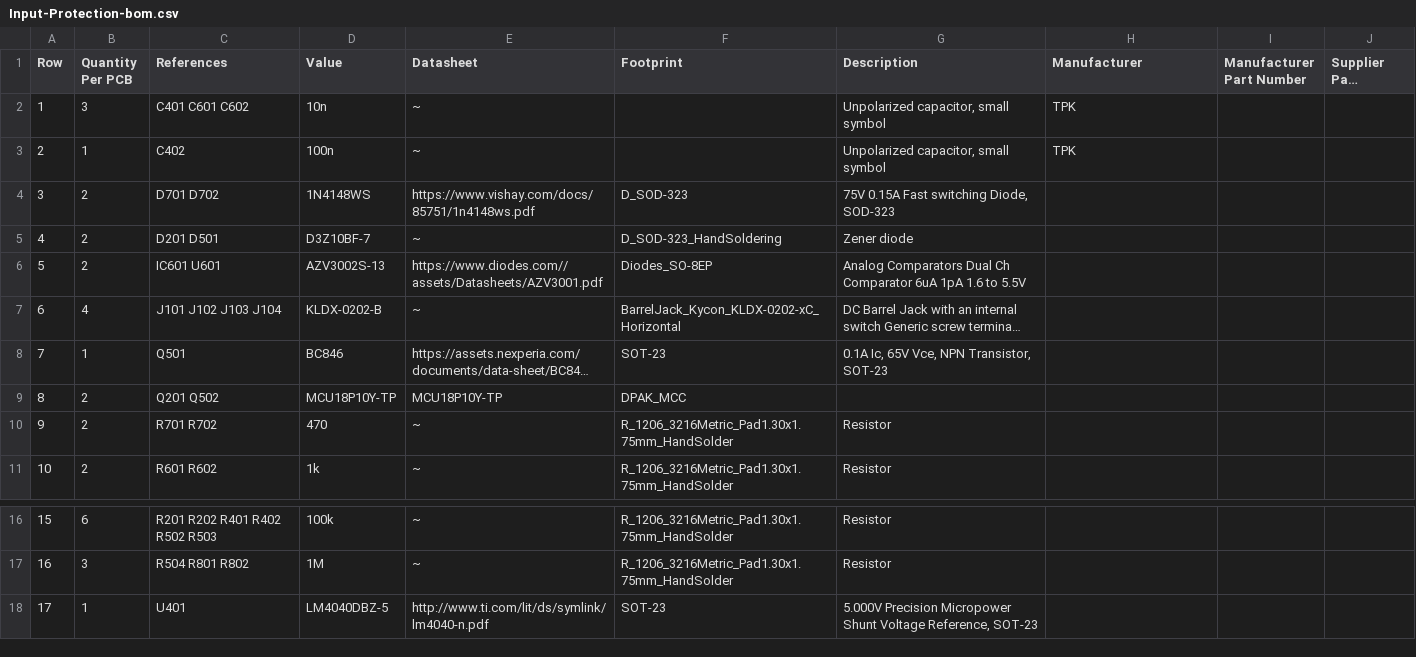
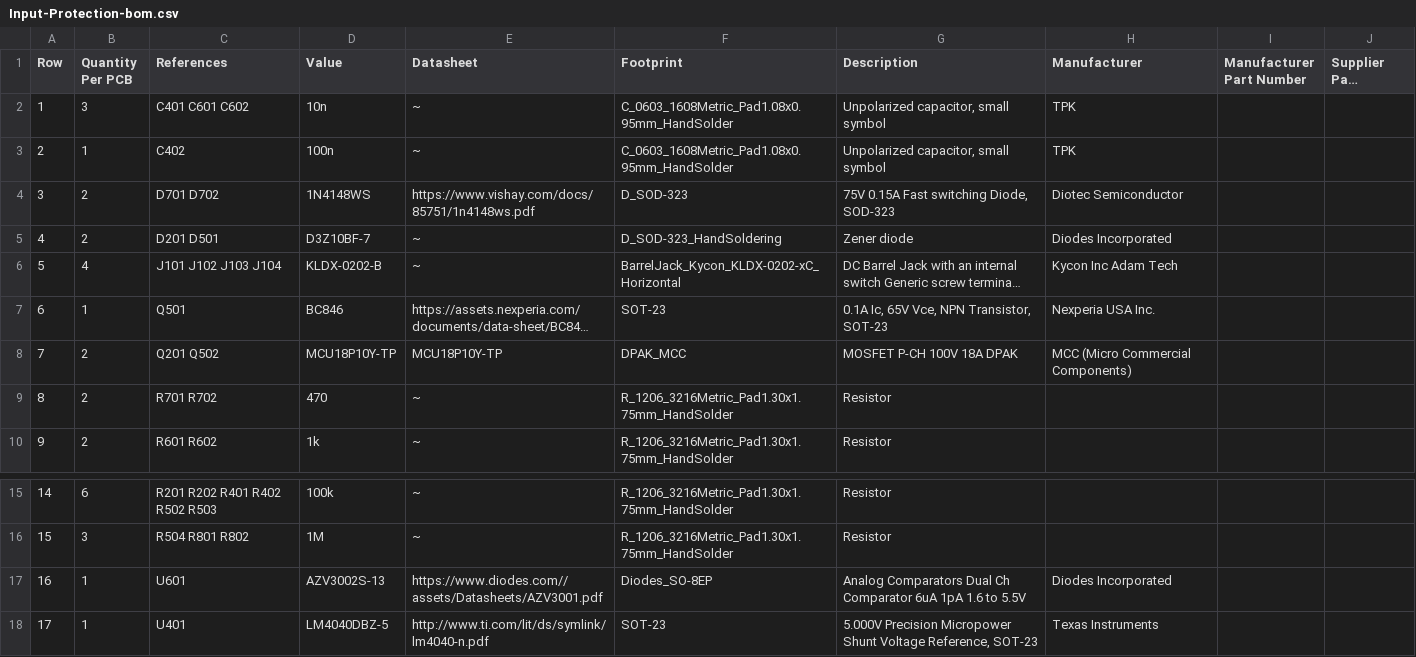
Before and after one commit to Reemuson/MENG4210-Assignment-1, a CSV file: Manufacturing/Assembly/Input-Protection-bom.csv, drawn as a sheet; only a part is shown, gaps mark what is left out; long unchanged cells end in …; removed rows and columns are numbered as before the commit, all else as after; the diff names each change by its address in the sheet, - before the commit and + after, or states it on an @@ line.

```diff
--- a/Manufacturing/Assembly/Input-Protection-bom.csv
+++ b/Manufacturing/Assembly/Input-Protection-bom.csv
-F2:F3 (Footprint): (empty)
+F2:F3 (Footprint): C_0603_1608Metric_Pad1.08x0.95mm_HandSolder
-H4 (Manufacturer): (empty)
+H4 (Manufacturer): Diotec Semiconductor
-H5 (Manufacturer): (empty)
+H5 (Manufacturer): Diodes Incorporated
-row 6: 5 | 2 | IC601 U601 | AZV3002S-13 | https://www.diodes.com//assets/Datasheets/AZV3001.pdf | Diodes_SO-8EP | Analog Comparators Dual Ch Comparator 6uA 1pA 1.6 to 5.5V
@@ column A (Row) renumbered between rows 6 and 16 @@
-H6 (Manufacturer): (empty)
+H6 (Manufacturer): Kycon Inc Adam Tech
-H7 (Manufacturer): (empty)
+H7 (Manufacturer): Nexperia USA Inc.
-G8 (Description): (empty)
+G8 (Description): MOSFET P-CH 100V 18A DPAK
-H8 (Manufacturer): (empty)
+H8 (Manufacturer): MCC (Micro Commercial Components)
+row 17: 16 | 1 | U601 | AZV3002S-13 | https://www.diodes.com//assets/Datasheets/AZV3001.pdf | Diodes_SO-8EP | Analog Comparators Dual Ch Comparator 6uA 1pA 1.6 to 5.5V | Diodes Incorporated
-H18 (Manufacturer): (empty)
+H18 (Manufacturer): Texas Instruments
```
Also changed, not shown: 7 other files.
